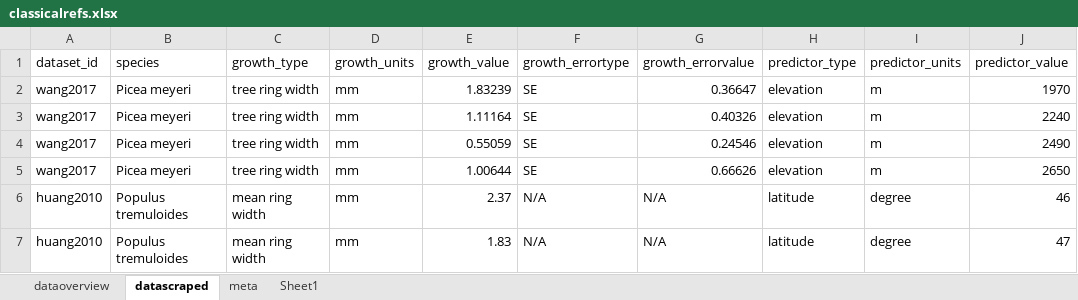
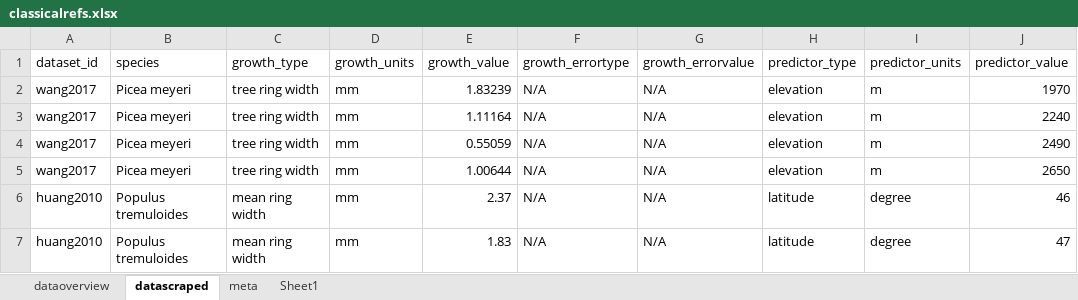
Before and after one commit to lizzieinvancouver/grephon, an Excel workbook: data/classicalrefs.xlsx, sheet datascraped, drawn as a sheet; only a part is shown; values as stored, in another font and other column widths than the file's, no borders; the diff names each change by its address in the sheet, - before the commit and + after, or states it on an @@ line.

```diff
--- a/data/classicalrefs.xlsx (sheet datascraped)
+++ b/data/classicalrefs.xlsx (sheet datascraped)
-F2:F5 (growth_errortype): SE
+F2:F5 (growth_errortype): N/A
-G2 (growth_errorvalue): 0.36647
+G2 (growth_errorvalue): N/A
-G3 (growth_errorvalue): 0.40326
+G3 (growth_errorvalue): N/A
-G4 (growth_errorvalue): 0.24546
+G4 (growth_errorvalue): N/A
-G5 (growth_errorvalue): 0.66626
+G5 (growth_errorvalue): N/A
```
Also changed, not shown: 2 other files.
